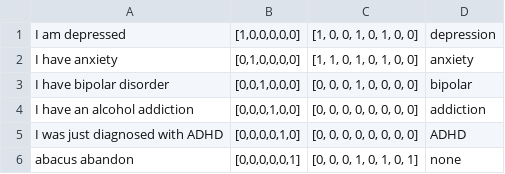
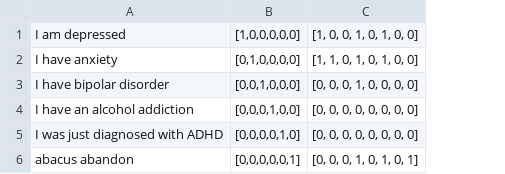
Before and after one commit to natashasaki/cs224n_project, a CSV file: dataset/dataset.csv, drawn as a sheet; the diff names each change by its address in the sheet, - before the commit and + after, or states it on an @@ line.

```diff
--- a/dataset/dataset.csv
+++ b/dataset/dataset.csv
-column D, rows 1-6: depression | anxiety | bipolar | addiction | ADHD | none
```
Also changed, not shown: 4 other files.
